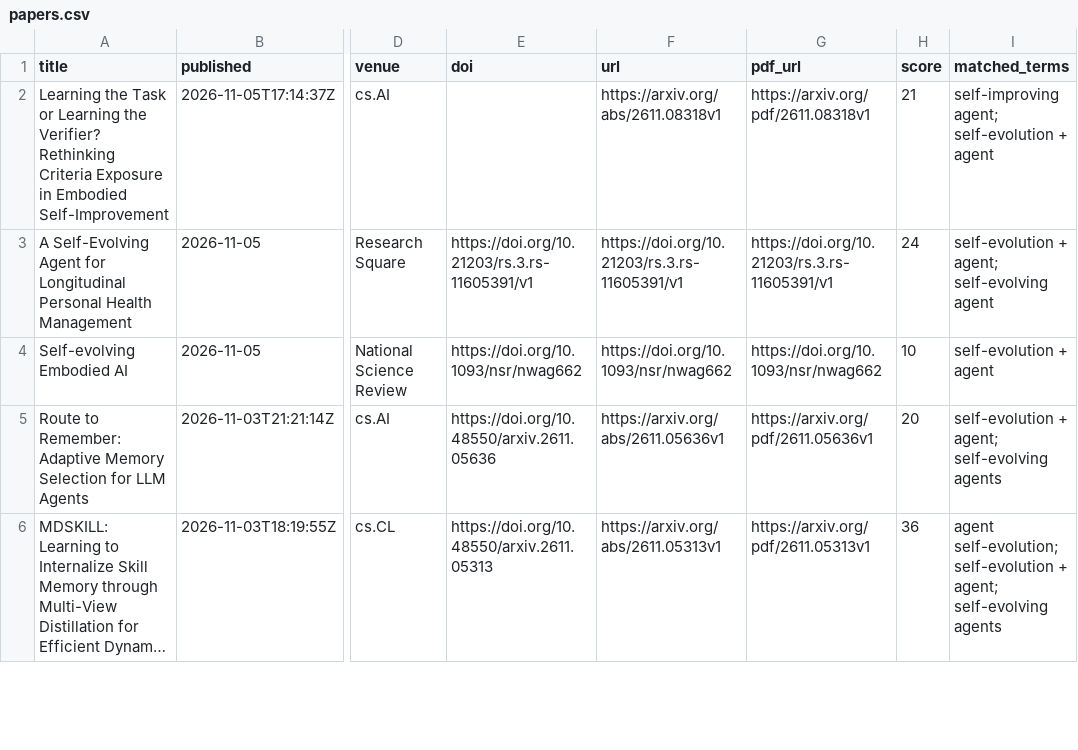
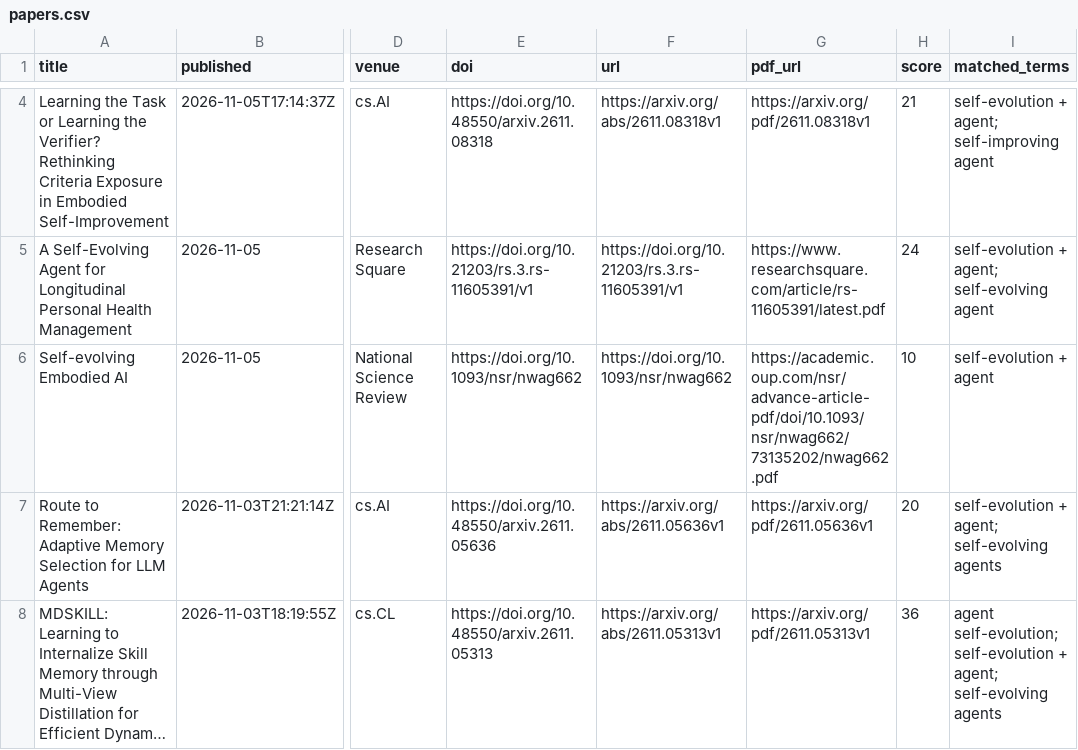
Before and after one commit to HexWillAppear/bim-ifc-paper-radar, a CSV file: data/self-evolving-agent/papers.csv, drawn as a sheet; only a part is shown, gaps mark what is left out; long unchanged cells end in …; addresses are those after the commit; the diff covers the shown part only; the diff names each change by its address in the sheet, - before the commit and + after, or states it on an @@ line.

```diff
--- a/data/self-evolving-agent/papers.csv
+++ b/data/self-evolving-agent/papers.csv
-E4 (doi): (empty)
+E4 (doi): https://doi.org/10.48550/arxiv.2611.08318
-I4 (matched_terms): self-improving agent; self-evolution + agent
+I4 (matched_terms): self-evolution + agent; self-improving agent
-G5 (pdf_url): https://doi.org/10.21203/rs.3.rs-11605391/v1
+G5 (pdf_url): https://www.researchsquare.com/article/rs-11605391/latest.pdf
-G6 (pdf_url): https://doi.org/10.1093/nsr/nwag662
+G6 (pdf_url): https://academic.oup.com/nsr/advance-article-pdf/doi/10.1093/nsr/nwag662/73135202/nwag662.pdf
```
Also changed, not shown: 3 added rows and 2 removed rows elsewhere in this file, data/hypergraph-rag/papers.csv, 7 other files.
